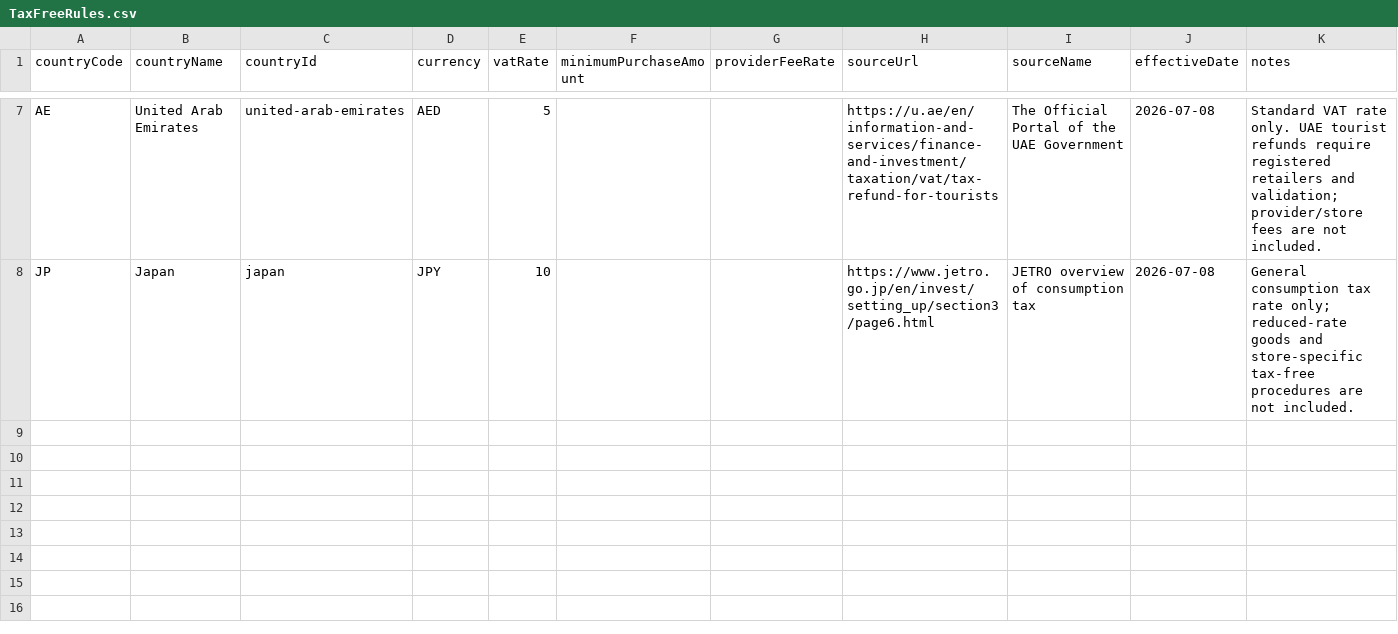
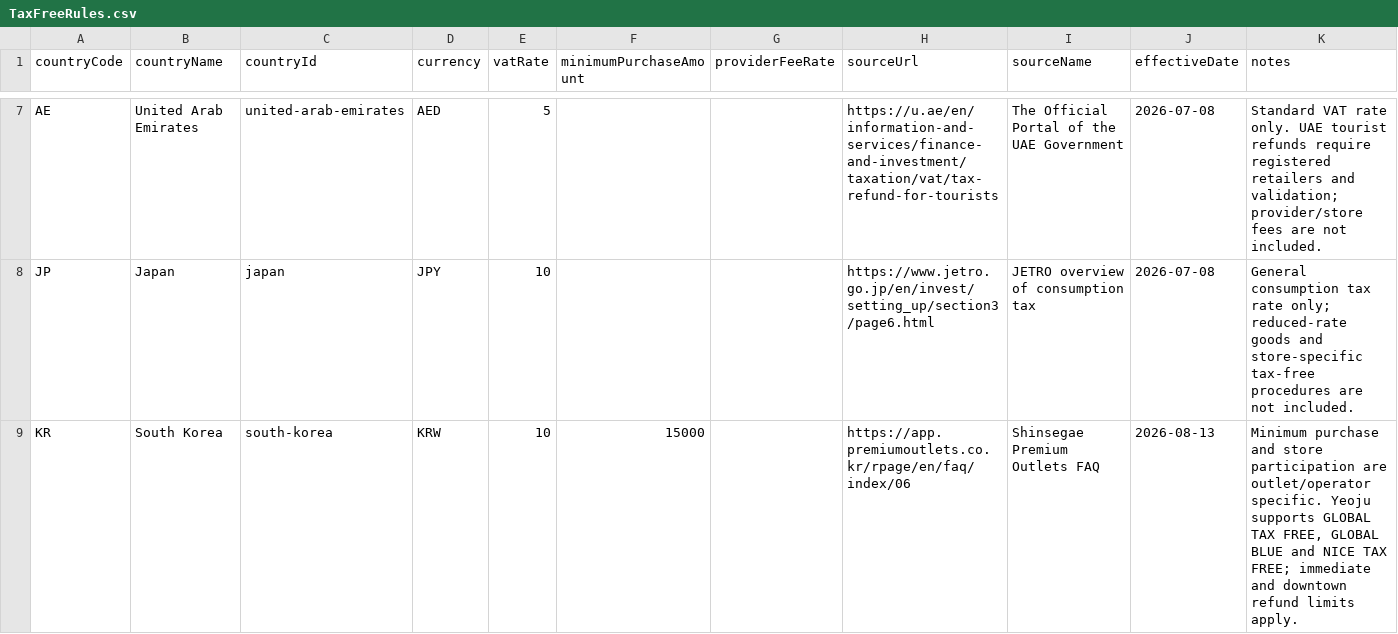
Before and after one commit to emirhandmr93/my-outlet-guide, a CSV file: MasterData/TaxFreeRules.csv, drawn as a sheet; only a part is shown, gaps mark what is left out.

```diff
--- a/MasterData/TaxFreeRules.csv
+++ b/MasterData/TaxFreeRules.csv
@@ -8 +8,2 @@ AE,United Arab Emirates,united-arab-emirates,AED,5,,,https://u.ae/en/information
 JP,Japan,japan,JPY,10,,,https://www.jetro.go.jp/en/invest/setting_up/section3/page6.html,JETRO overview of consumption tax,2026-07-08,"General consumption tax rate only; reduced-rate goods and store-specific tax-free procedures are not included."
+KR,South Korea,south-korea,KRW,10,15000,,https://app.premiumoutlets.co.kr/rpage/en/faq/index/06,Shinsegae Premium Outlets FAQ,2026-08-13,"Minimum purchase and store participation are outlet/operator specific. Yeoju supports GLOBAL TAX FREE, GLOBAL BLUE and NICE TAX FREE; immediate and downtown refund limits apply."
```
Also changed, not shown: MasterData/Cities.csv, MasterData/Outlets.csv, 12 other files.
